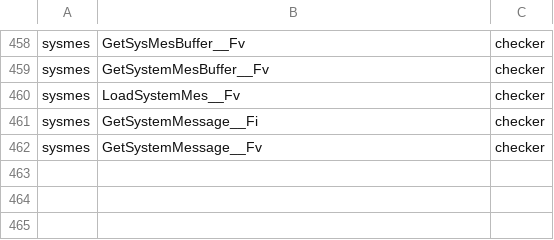
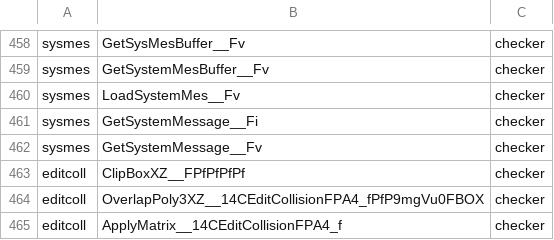
Before and after one commit to Plarpoon/ChronicleTwo, a TSV file: scripts/re/promotion_attempts.tsv, drawn as a sheet; only a part is shown, gaps mark what is left out; the diff names each change by its address in the sheet, - before the commit and + after, or states it on an @@ line.

Commit message:
Drafted editcoll and matched 3 of its functions
All ten functions of editcoll now have C++ bodies.
ClipBoxXZ, OverlapPoly3XZ(triangle, area, box) and ApplyMatrix match and are no longer guarded.
The other seven stay behind NONMATCHING: three copy CCPoly structs, which retail copies as words
and the header's 16-bit fields make halfword copies; the rest differ in registers or stack layout,
and OverlapPoly3XZ(triangle, matrix, area) writes the ground-level test more directly than retail.

```diff
--- a/scripts/re/promotion_attempts.tsv
+++ b/scripts/re/promotion_attempts.tsv
+row 463: editcoll | ClipBoxXZ__FPfPfPfPf | checker
+row 464: editcoll | OverlapPoly3XZ__14CEditCollisionFPA4_fPfP9mgVu0FBOX | checker
+row 465: editcoll | ApplyMatrix__14CEditCollisionFPA4_f | checker
```
Also changed, not shown: 1 other file.
